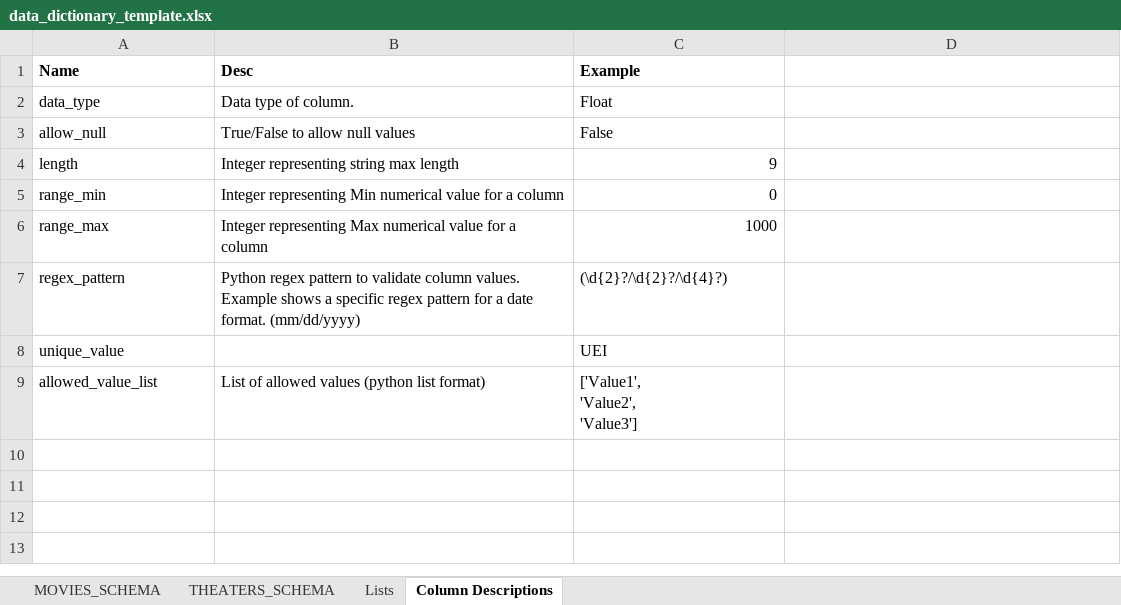
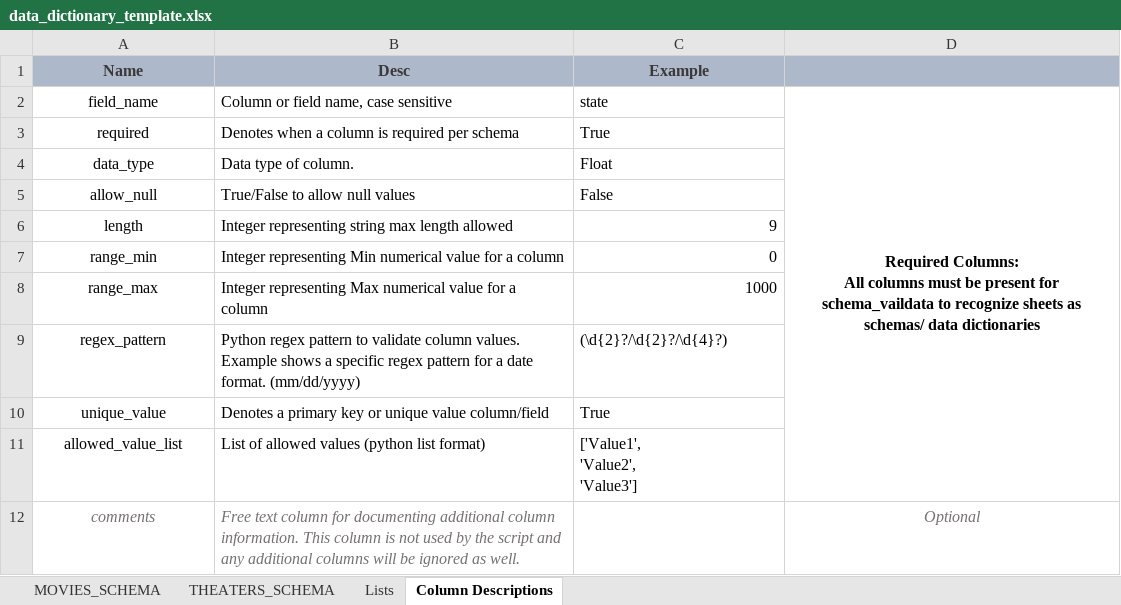
Before and after one commit to ahamptonTIA/schema_validata, an Excel workbook: data_dictionary_template.xlsx, sheet Column Descriptions, drawn as a sheet; values as stored, in another font and other column widths than the file's, no borders; addresses are those after the commit; ↵ is a line break in a cell; the diff names each change by its address in the sheet, - before the commit and + after, or states it on an @@ line.

Commit message:
Enhanced data dictionary documentation.

```diff
--- a/data_dictionary_template.xlsx (sheet Column Descriptions)
+++ b/data_dictionary_template.xlsx (sheet Column Descriptions)
-A1:C1 alignment: left
+A1:C1 alignment: center
-A1:D1 fill: none
+A1:D1 fill: #ADB9CA
-A1:C1 text colour: black
+A1:C1 text colour: #3B3838
+row 2: field_name | Column or field name, case sensitive | state | Required Columns: ↵ All columns must be present for schema_vaildata to recognize sheets as schemas/ data dictionaries
+row 3: required | Denotes when a column is required per schema | True
-A4:A11 alignment: left
+A4:A11 alignment: center
-B6 (Desc): Integer representing string max length
+B6 (Desc): Integer representing string max length allowed
-B10 (Desc): (empty)
+B10 (Desc): Denotes a primary key or unique value column/field
-C10 (Example): UEI
+C10 (Example): True
+row 12: comments | Free text column for documenting additional column information. This column is not used by the script and any additional columns will be ignored as well. |  | Optional
```
Also changed, not shown: sheet MOVIES_SCHEMA, sheet THEATERS_SCHEMA.
